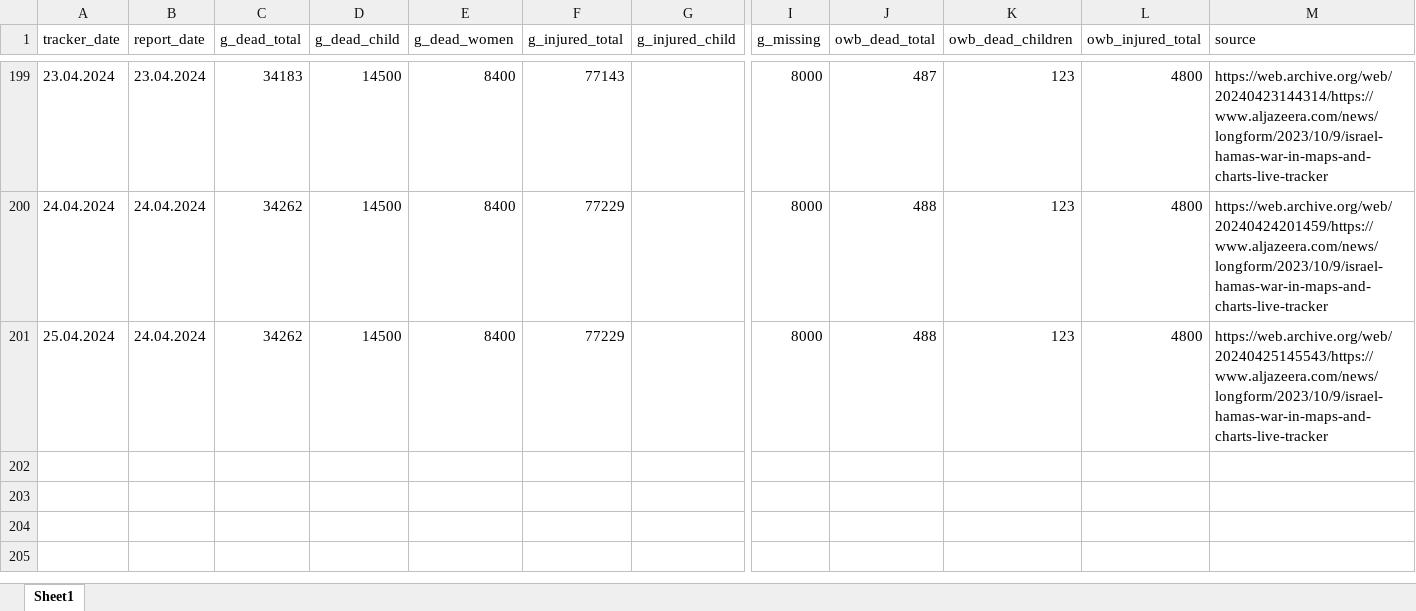
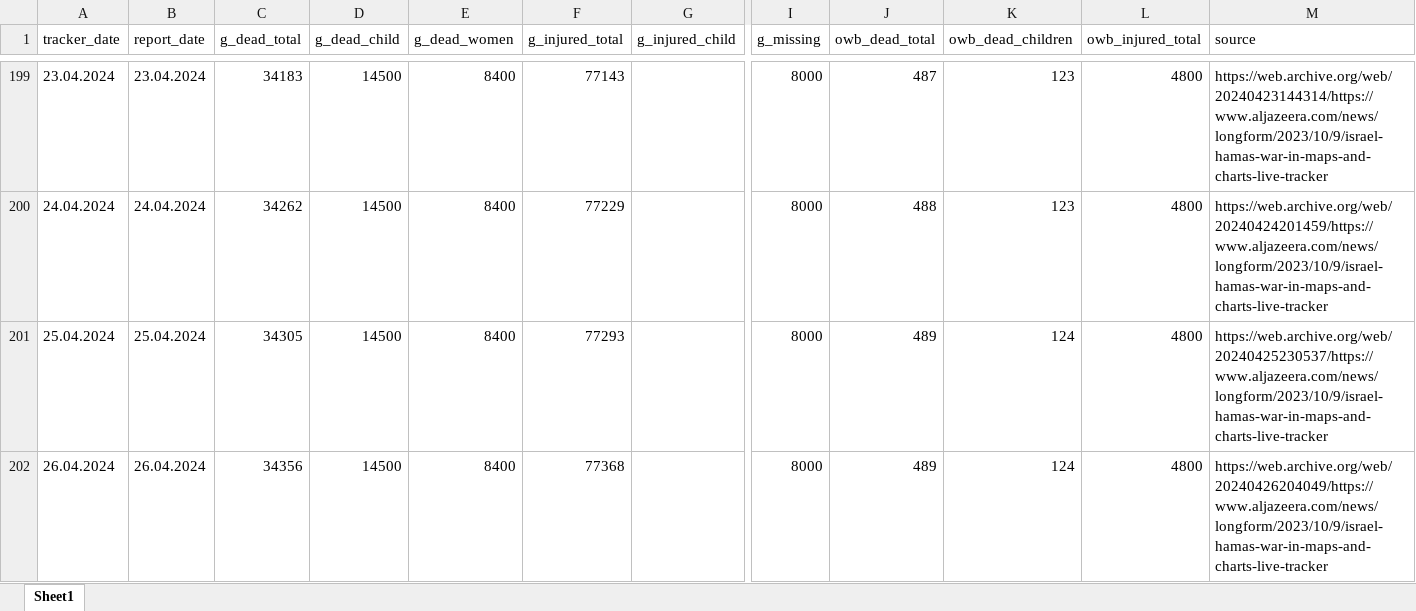
Before and after one commit to dreidpath/gaza-mortality, an Excel workbook: data/mortality_data.xlsx, sheet Sheet1, drawn as a sheet; only a part is shown, gaps mark what is left out; values as stored, in another font and other column widths than the file's, no borders; rows hold the shown columns only; the diff names each change by its address in the sheet, - before the commit and + after, or states it on an @@ line.

Commit message:
Updated with data from 26 April 2024

```diff
--- a/data/mortality_data.xlsx (sheet Sheet1)
+++ b/data/mortality_data.xlsx (sheet Sheet1)
-B201 (report_date): 24.04.2024
+B201 (report_date): 25.04.2024
-C201 (g_dead_total): 34262
+C201 (g_dead_total): 34305
-F201 (g_injured_total): 77229
+F201 (g_injured_total): 77293
-J201 (owb_dead_total): 488
+J201 (owb_dead_total): 489
-K201 (owb_dead_children): 123
+K201 (owb_dead_children): 124
-M201 (source): https://web.archive.org/web/20240425145543/https://www.aljazeera.com/news/longform/2023/10/9/israel-hamas-war-in-maps-and-charts-live-tracker
+M201 (source): https://web.archive.org/web/20240425230537/https://www.aljazeera.com/news/longform/2023/10/9/israel-hamas-war-in-maps-and-charts-live-tracker
+row 202: 26.04.2024 | 26.04.2024 | 34356 | 14500 | 8400 | 77368 |  | 8000 | 489 | 124 | 4800 | https://web.archive.org/web/20240426204049/https://www.aljazeera.com/news/longform/2023/10/9/israel-hamas-war-in-maps-and-charts-live-tracker
```
Also changed, not shown: 6 other files.
